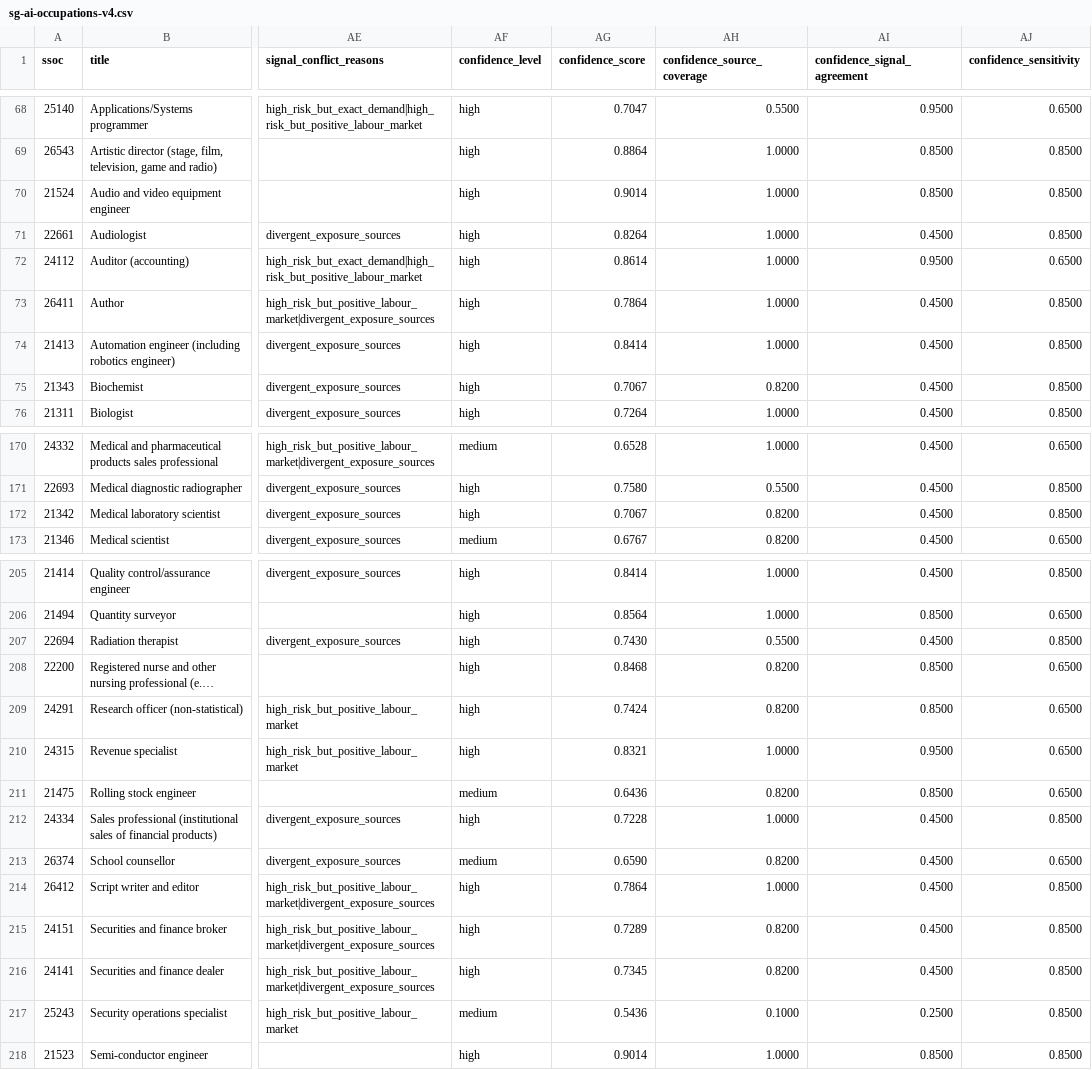
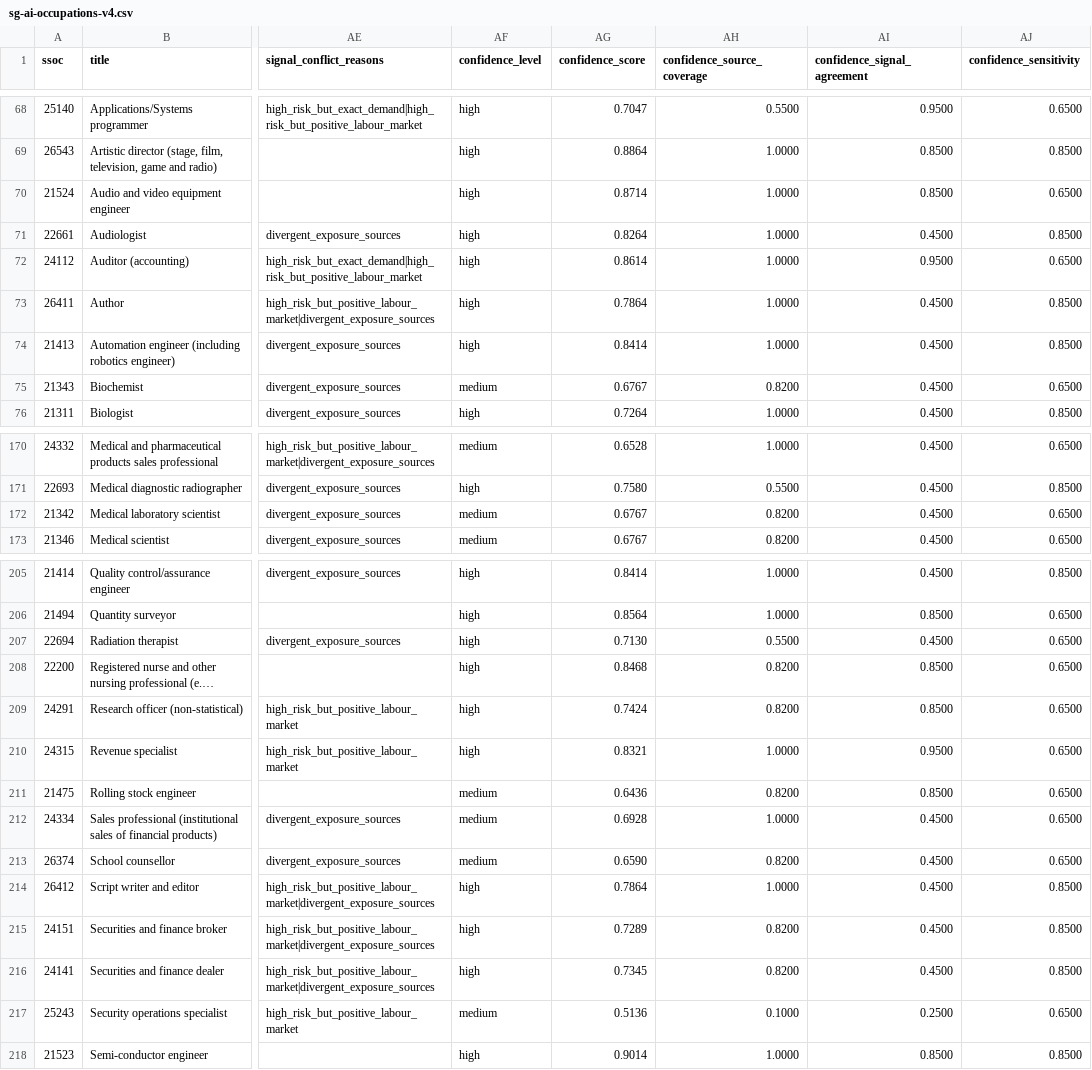
Before and after one commit to kirso/aiworkindex, a CSV file: static/data/sg-ai-occupations-v4.csv, drawn as a sheet; only a part is shown, gaps mark what is left out; long unchanged cells end in …; the diff covers the shown part only; the diff names each change by its address in the sheet, - before the commit and + after, or states it on an @@ line.

```diff
--- a/static/data/sg-ai-occupations-v4.csv
+++ b/static/data/sg-ai-occupations-v4.csv
-AG70 (confidence_score): 0.9014
+AG70 (confidence_score): 0.8714
-AJ70 (confidence_sensitivity): 0.8500
+AJ70 (confidence_sensitivity): 0.6500
-AF75 (confidence_level): high
+AF75 (confidence_level): medium
-AG75 (confidence_score): 0.7067
+AG75 (confidence_score): 0.6767
-AJ75 (confidence_sensitivity): 0.8500
+AJ75 (confidence_sensitivity): 0.6500
-AF172 (confidence_level): high
+AF172 (confidence_level): medium
-AG172 (confidence_score): 0.7067
+AG172 (confidence_score): 0.6767
-AJ172 (confidence_sensitivity): 0.8500
+AJ172 (confidence_sensitivity): 0.6500
-AG207 (confidence_score): 0.7430
+AG207 (confidence_score): 0.7130
-AJ207 (confidence_sensitivity): 0.8500
+AJ207 (confidence_sensitivity): 0.6500
-AF212 (confidence_level): high
+AF212 (confidence_level): medium
-AG212 (confidence_score): 0.7228
+AG212 (confidence_score): 0.6928
-AJ212 (confidence_sensitivity): 0.8500
+AJ212 (confidence_sensitivity): 0.6500
-AG217 (confidence_score): 0.5436
+AG217 (confidence_score): 0.5136
-AJ217 (confidence_sensitivity): 0.8500
+AJ217 (confidence_sensitivity): 0.6500
```
Also changed, not shown: 16 edited cells elsewhere in this file, 22 other files.
